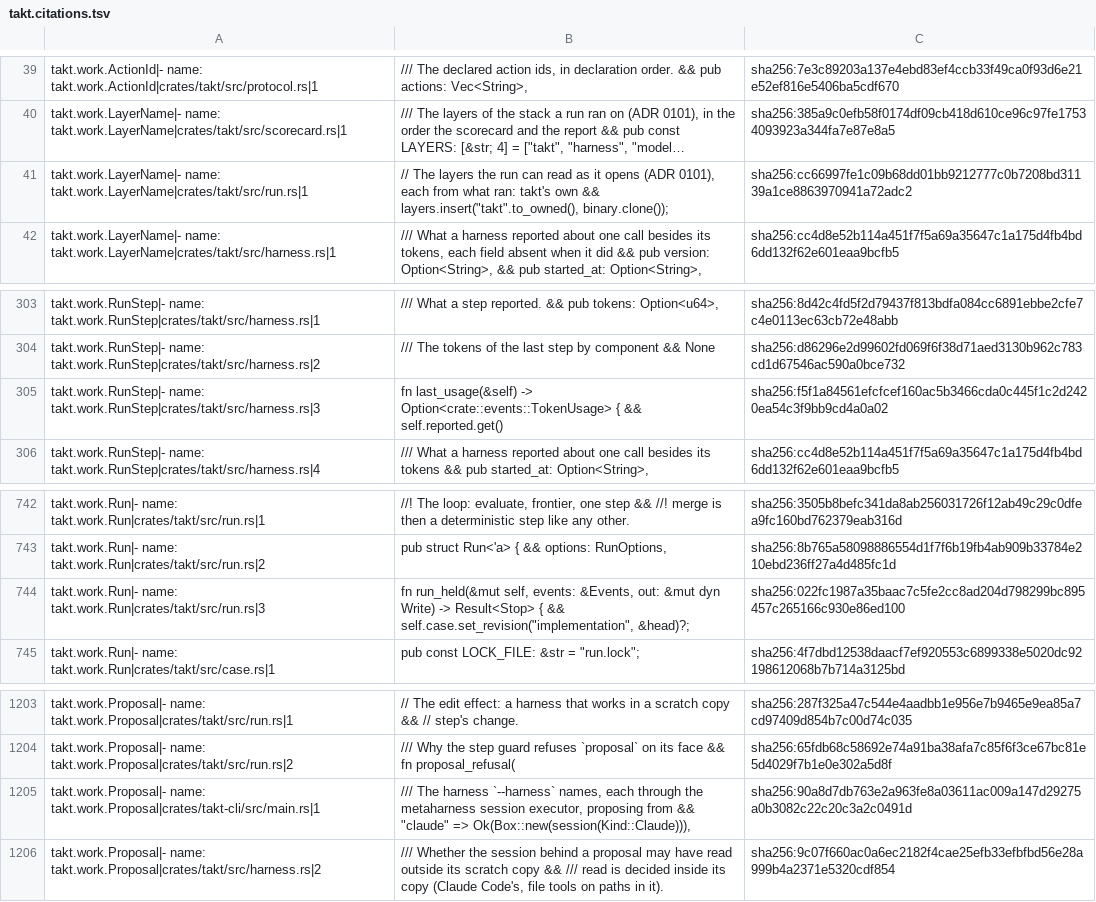
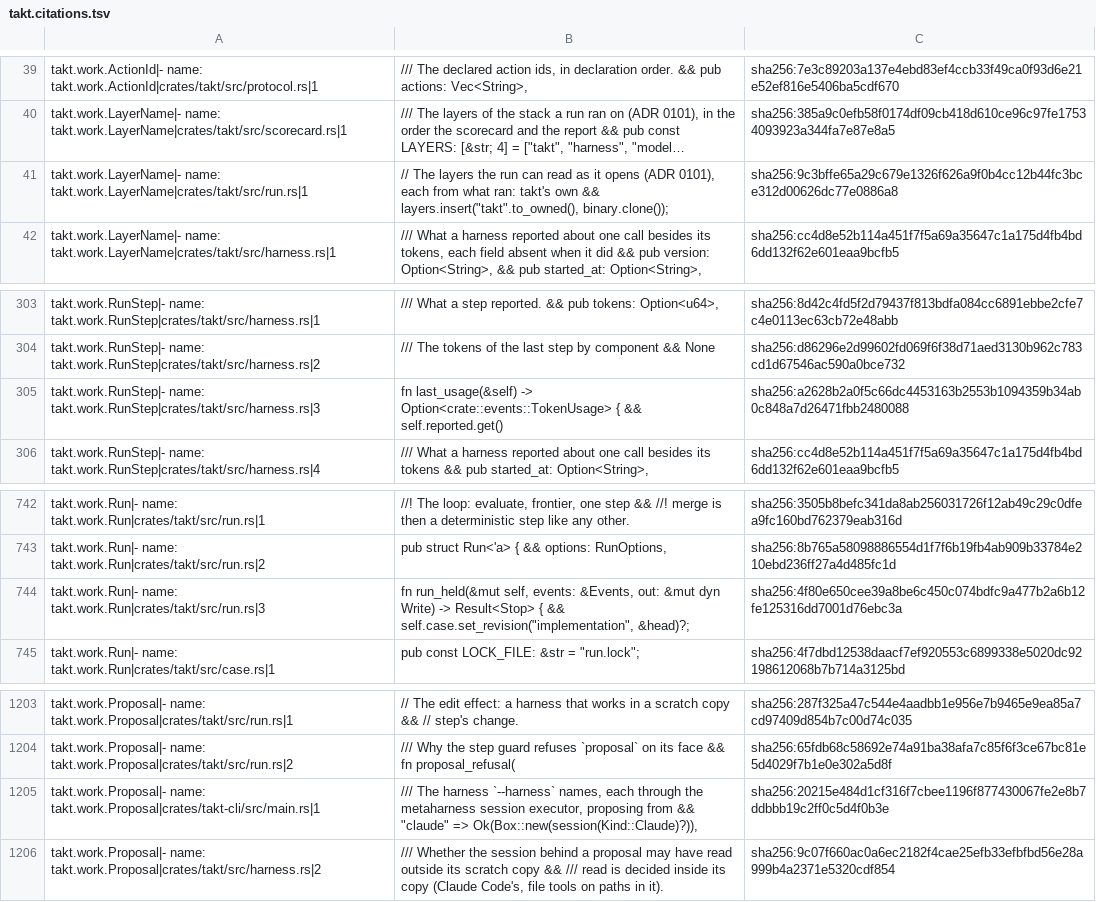
Before and after one commit to beyond10x/takt, a TSV file: ess/domains/takt.citations.tsv, drawn as a sheet; only a part is shown, gaps mark what is left out; long unchanged cells end in …; the diff covers the shown part only; the diff names each change by its address in the sheet, - before the commit and + after, or states it on an @@ line.

```diff
--- a/ess/domains/takt.citations.tsv
+++ b/ess/domains/takt.citations.tsv
-C41: sha256:cc66997fe1c09b68dd01bb9212777c0b7208bd31139a1ce8863970941a72adc2
+C41: sha256:9c3bffe65a29c679e1326f626a9f0b4cc12b44fc3bce312d00626dc77e0886a8
-C305: sha256:f5f1a84561efcfcef160ac5b3466cda0c445f1c2d2420ea54c3f9bb9cd4a0a02
+C305: sha256:a2628b2a0f5c66dc4453163b2553b1094359b34ab0c848a7d26471fbb2480088
-C744: sha256:022fc1987a35baac7c5fe2cc8ad204d798299bc895457c265166c930e86ed100
+C744: sha256:4f80e650cee39a8be6c450c074bdfc9a477b2a6b12fe125316dd7001d76ebc3a
-B1205: …"claude" => Ok(Box::new(session(Kind::Claude))),
+B1205: …"claude" => Ok(Box::new(session(Kind::Claude)?)),
-C1205: sha256:90a8d7db763e2a963fe8a03611ac009a147d29275a0b3082c22c20c3a2c0491d
+C1205: sha256:20215e484d1cf316f7cbee1196f877430067fe2e8b7ddbbb19c2ff0c5d4f0b3e
```
Also changed, not shown: 11 edited cells elsewhere in this file, 24 other files.
